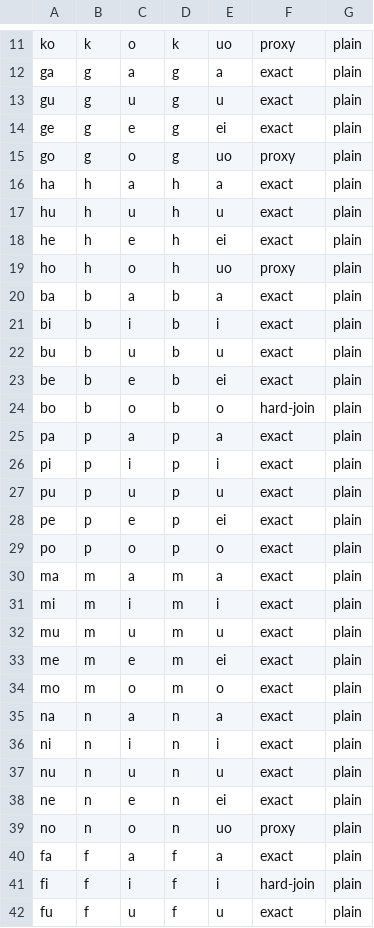
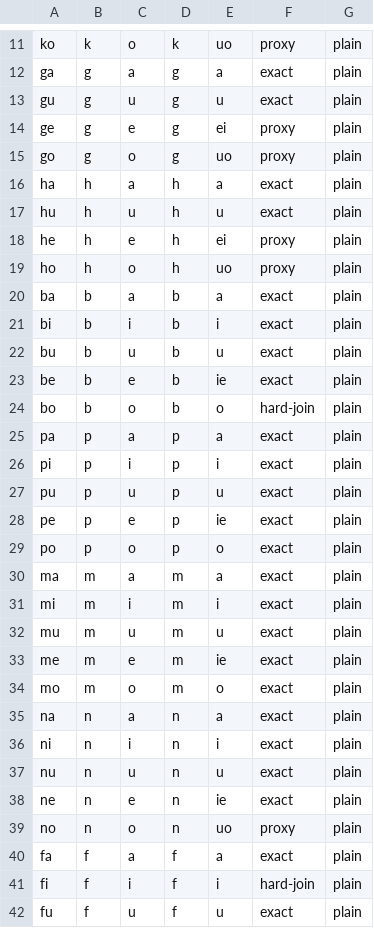
Before and after one commit to KakaruHayate/MUTAForTuneLab, a CSV file: docs/ja-zh-phone-table.csv, drawn as a sheet; only a part is shown, gaps mark what is left out; the diff covers the shown part only.

```diff
--- a/docs/ja-zh-phone-table.csv
+++ b/docs/ja-zh-phone-table.csv
@@ -13,3 +13,3 @@ ga,g,a,g,a,exact,plain
 gu,g,u,g,u,exact,plain
-ge,g,e,g,ei,exact,plain
+ge,g,e,g,ei,proxy,plain
 go,g,o,g,uo,proxy,plain
@@ -17,3 +17,3 @@ ha,h,a,h,a,exact,plain
 hu,h,u,h,u,exact,plain
-he,h,e,h,ei,exact,plain
+he,h,e,h,ei,proxy,plain
 ho,h,o,h,uo,proxy,plain
@@ -22,3 +22,3 @@ bi,b,i,b,i,exact,plain
 bu,b,u,b,u,exact,plain
-be,b,e,b,ei,exact,plain
+be,b,e,b,ie,exact,plain
 bo,b,o,b,o,hard-join,plain
@@ -27,3 +27,3 @@ pi,p,i,p,i,exact,plain
 pu,p,u,p,u,exact,plain
-pe,p,e,p,ei,exact,plain
+pe,p,e,p,ie,exact,plain
 po,p,o,p,o,exact,plain
@@ -32,3 +32,3 @@ mi,m,i,m,i,exact,plain
 mu,m,u,m,u,exact,plain
-me,m,e,m,ei,exact,plain
+me,m,e,m,ie,exact,plain
 mo,m,o,m,o,exact,plain
@@ -37,3 +37,3 @@ ni,n,i,n,i,exact,plain
 nu,n,u,n,u,exact,plain
-ne,n,e,n,ei,exact,plain
+ne,n,e,n,ie,exact,plain
 no,n,o,n,uo,proxy,plain
```
Also changed, not shown: 6 added rows and 19 edited cells elsewhere in this file, 1 other file.
